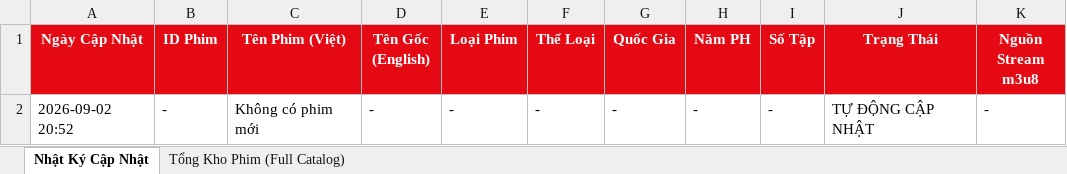
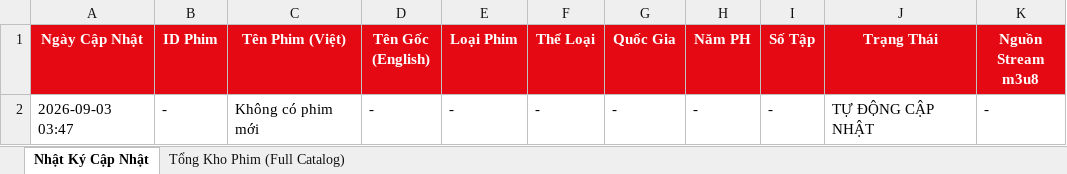
Before and after one commit to exorcisthb/Phim, an Excel workbook: movie_changes_report.xlsx, sheet Nhật Ký Cập Nhật, drawn as a sheet; values as stored, in another font and other column widths than the file's, no borders; the diff names each change by its address in the sheet, - before the commit and + after, or states it on an @@ line.

```diff
--- a/movie_changes_report.xlsx (sheet Nhật Ký Cập Nhật)
+++ b/movie_changes_report.xlsx (sheet Nhật Ký Cập Nhật)
-A2 (Ngày Cập Nhật): 2026-09-02 20:52
+A2 (Ngày Cập Nhật): 2026-09-03 03:47
```
Also changed, not shown: 1 other file.
